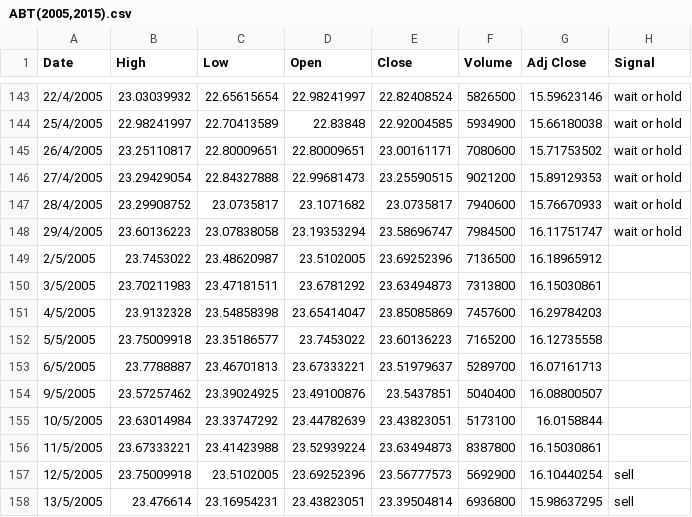
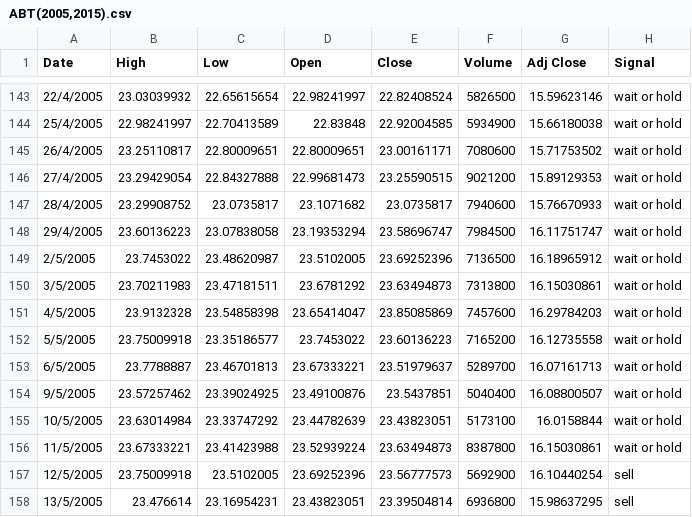
Before and after one commit to ekawitjaidee/Project_GroundTruth, a CSV file: S&P500/ABT(2005,2015).csv, drawn as a sheet; only a part is shown, gaps mark what is left out.

```diff
--- a/S&P500/ABT(2005,2015).csv
+++ b/S&P500/ABT(2005,2015).csv
@@ -148,10 +148,10 @@ Date,High,Low,Open,Close,Volume,Adj Close,Signal
 29/4/2005,23.60136223,23.07838058,23.19353294,23.58696747,7984500,16.11751747,wait or hold
-2/5/2005,23.7453022,23.48620987,23.5102005,23.69252396,7136500,16.18965912,
-3/5/2005,23.70211983,23.47181511,23.6781292,23.63494873,7313800,16.15030861,
-4/5/2005,23.9132328,23.54858398,23.65414047,23.85085869,7457600,16.29784203,
-5/5/2005,23.75009918,23.35186577,23.7453022,23.60136223,7165200,16.12735558,
-6/5/2005,23.7788887,23.46701813,23.67333221,23.51979637,5289700,16.07161713,
-9/5/2005,23.57257462,23.39024925,23.49100876,23.5437851,5040400,16.08800507,
-10/5/2005,23.63014984,23.33747292,23.44782639,23.43823051,5173100,16.0158844,
-11/5/2005,23.67333221,23.41423988,23.52939224,23.63494873,8387800,16.15030861,
+2/5/2005,23.7453022,23.48620987,23.5102005,23.69252396,7136500,16.18965912,wait or hold
+3/5/2005,23.70211983,23.47181511,23.6781292,23.63494873,7313800,16.15030861,wait or hold
+4/5/2005,23.9132328,23.54858398,23.65414047,23.85085869,7457600,16.29784203,wait or hold
+5/5/2005,23.75009918,23.35186577,23.7453022,23.60136223,7165200,16.12735558,wait or hold
+6/5/2005,23.7788887,23.46701813,23.67333221,23.51979637,5289700,16.07161713,wait or hold
+9/5/2005,23.57257462,23.39024925,23.49100876,23.5437851,5040400,16.08800507,wait or hold
+10/5/2005,23.63014984,23.33747292,23.44782639,23.43823051,5173100,16.0158844,wait or hold
+11/5/2005,23.67333221,23.41423988,23.52939224,23.63494873,8387800,16.15030861,wait or hold
 12/5/2005,23.75009918,23.5102005,23.69252396,23.56777573,5692900,16.10440254,sell
```
Also changed, not shown: S&P500/AAL(2006,2015).csv.
